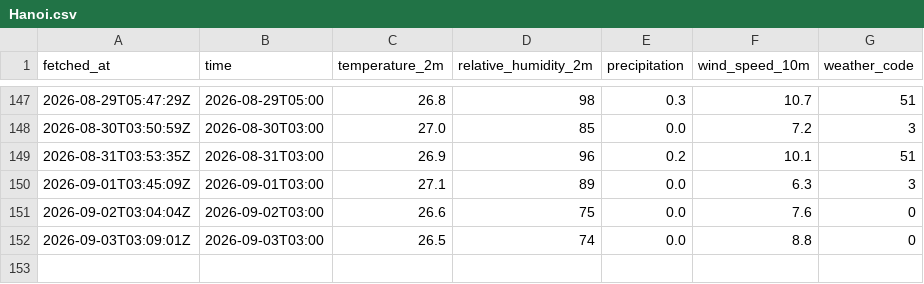
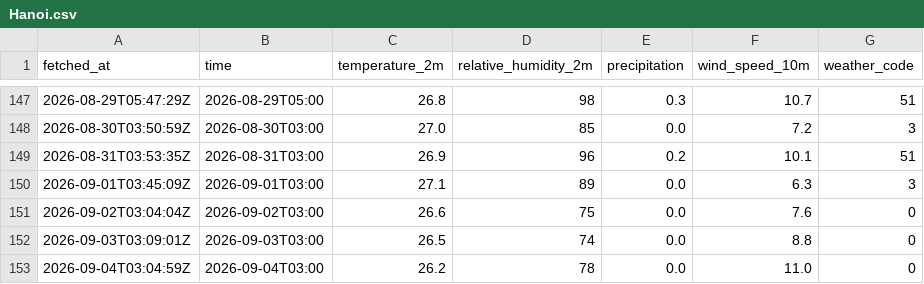
Before and after one commit to CrisAQ2410/weather_log, a CSV file: data/weather/Hanoi.csv, drawn as a sheet; only a part is shown, gaps mark what is left out; the diff names each change by its address in the sheet, - before the commit and + after, or states it on an @@ line.

Commit message:
data: update weather data - 2026-09-04 03:05 UTC

```diff
--- a/data/weather/Hanoi.csv
+++ b/data/weather/Hanoi.csv
+row 153: 2026-09-04T03:04:59Z | 2026-09-04T03:00 | 26.2 | 78 | 0.0 | 11.0 | 0
```
Also changed, not shown: data/weather/Da_Nang.csv, data/weather/Ho_Chi_Minh.csv.
